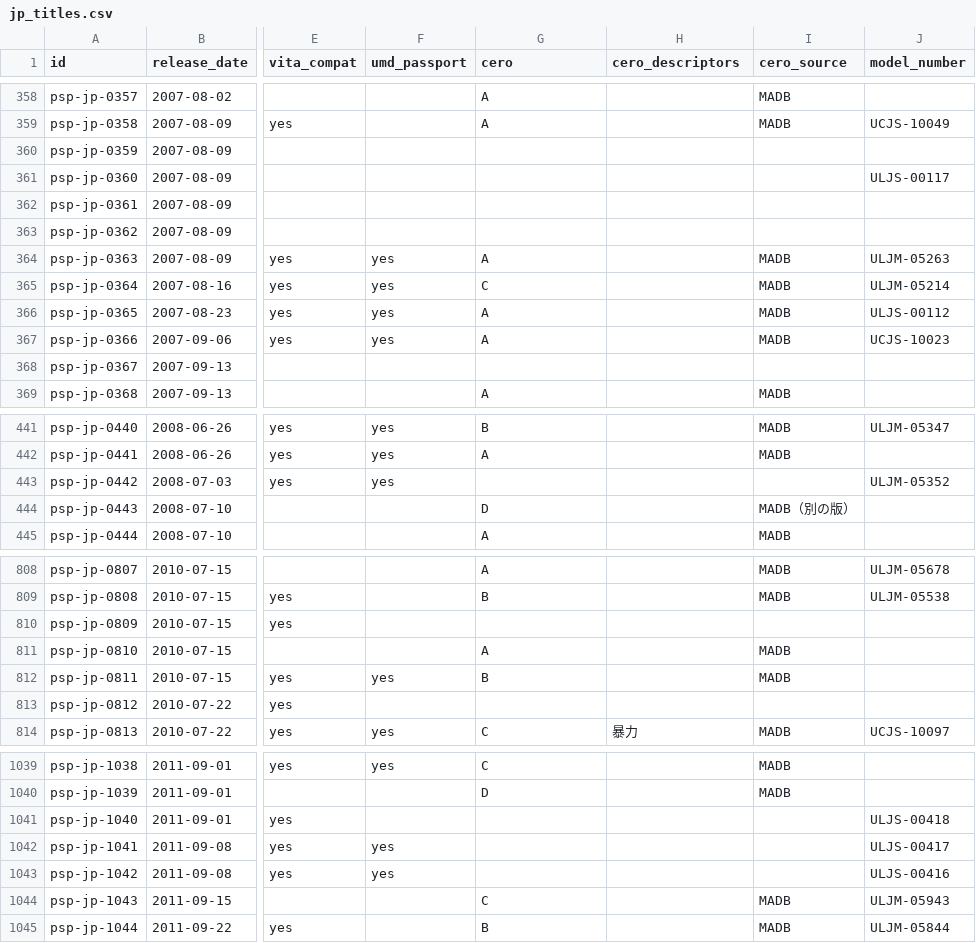
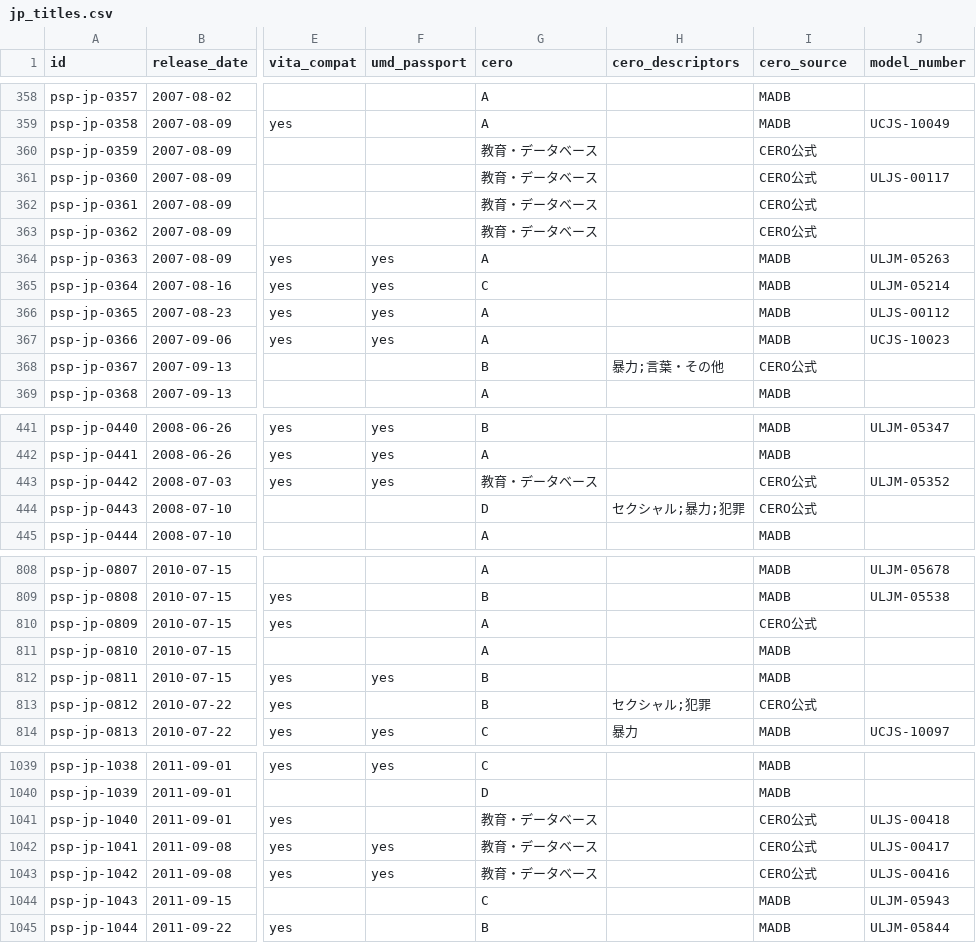
Before and after one commit to moheronemy/retro-game-db, a CSV file: data/psp/jp_titles.csv, drawn as a sheet; only a part is shown, gaps mark what is left out; the diff covers the shown part only; the diff names each change by its address in the sheet, - before the commit and + after, or states it on an @@ line.

```diff
--- a/data/psp/jp_titles.csv
+++ b/data/psp/jp_titles.csv
-G360:G363 (cero): (empty)
+G360:G363 (cero): 教育・データベース
-I360:I363 (cero_source): (empty)
+I360:I363 (cero_source): CERO公式
-G368 (cero): (empty)
+G368 (cero): B
-H368 (cero_descriptors): (empty)
+H368 (cero_descriptors): 暴力;言葉・その他
-I368 (cero_source): (empty)
+I368 (cero_source): CERO公式
-G443 (cero): (empty)
+G443 (cero): 教育・データベース
-I443 (cero_source): (empty)
+I443 (cero_source): CERO公式
-H444 (cero_descriptors): (empty)
+H444 (cero_descriptors): セクシャル;暴力;犯罪
-I444 (cero_source): MADB（別の版）
+I444 (cero_source): CERO公式
-G810 (cero): (empty)
+G810 (cero): A
-I810 (cero_source): (empty)
+I810 (cero_source): CERO公式
-G813 (cero): (empty)
+G813 (cero): B
-H813 (cero_descriptors): (empty)
+H813 (cero_descriptors): セクシャル;犯罪
-I813 (cero_source): (empty)
+I813 (cero_source): CERO公式
-G1041:G1043 (cero): (empty)
+G1041:G1043 (cero): 教育・データベース
-I1041:I1043 (cero_source): (empty)
+I1041:I1043 (cero_source): CERO公式
```
Also changed, not shown: 111 edited cells elsewhere in this file, data/ds/jp_titles.csv, data/ds/review/match_report.csv, 12 other files.
